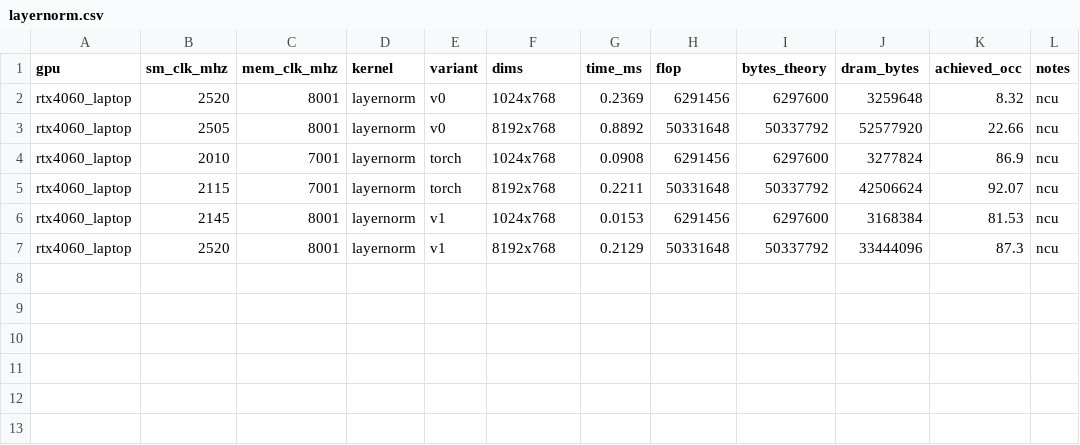
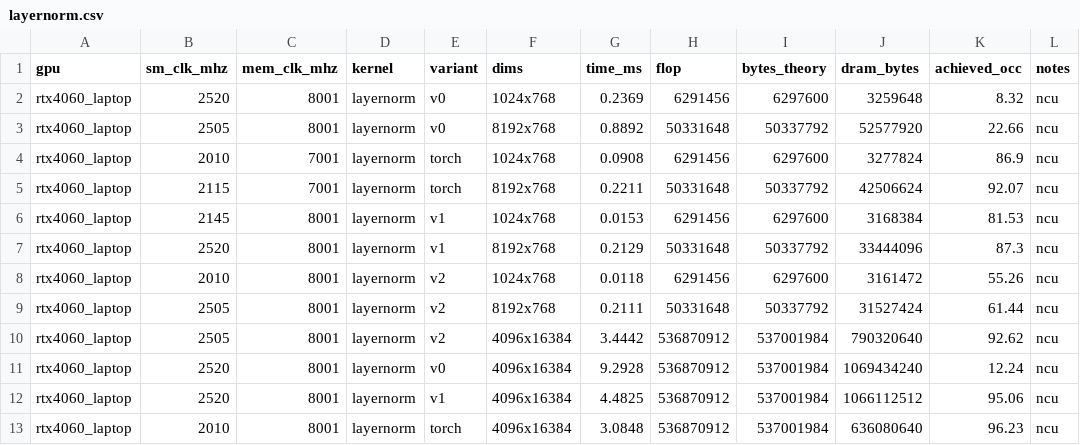
Before and after one commit to DeviousDrops/kernline, a CSV file: results/rtx4060_laptop/layernorm.csv, drawn as a sheet; the diff names each change by its address in the sheet, - before the commit and + after, or states it on an @@ line.

```diff
--- a/results/rtx4060_laptop/layernorm.csv
+++ b/results/rtx4060_laptop/layernorm.csv
+row 8: rtx4060_laptop | 2010 | 8001 | layernorm | v2 | 1024x768 | 0.0118 | 6291456 | 6297600 | 3161472 | 55.26 | ncu
+row 9: rtx4060_laptop | 2505 | 8001 | layernorm | v2 | 8192x768 | 0.2111 | 50331648 | 50337792 | 31527424 | 61.44 | ncu
+row 10: rtx4060_laptop | 2505 | 8001 | layernorm | v2 | 4096x16384 | 3.4442 | 536870912 | 537001984 | 790320640 | 92.62 | ncu
+row 11: rtx4060_laptop | 2520 | 8001 | layernorm | v0 | 4096x16384 | 9.2928 | 536870912 | 537001984 | 1069434240 | 12.24 | ncu
+row 12: rtx4060_laptop | 2520 | 8001 | layernorm | v1 | 4096x16384 | 4.4825 | 536870912 | 537001984 | 1066112512 | 95.06 | ncu
+row 13: rtx4060_laptop | 2010 | 8001 | layernorm | torch | 4096x16384 | 3.0848 | 536870912 | 537001984 | 636080640 | 96.23 | ncu
```
Also changed, not shown: results/ncu/rtx4060_laptop/metrics.csv, results/rtx4060_laptop/softmax.csv, 15 other files.
